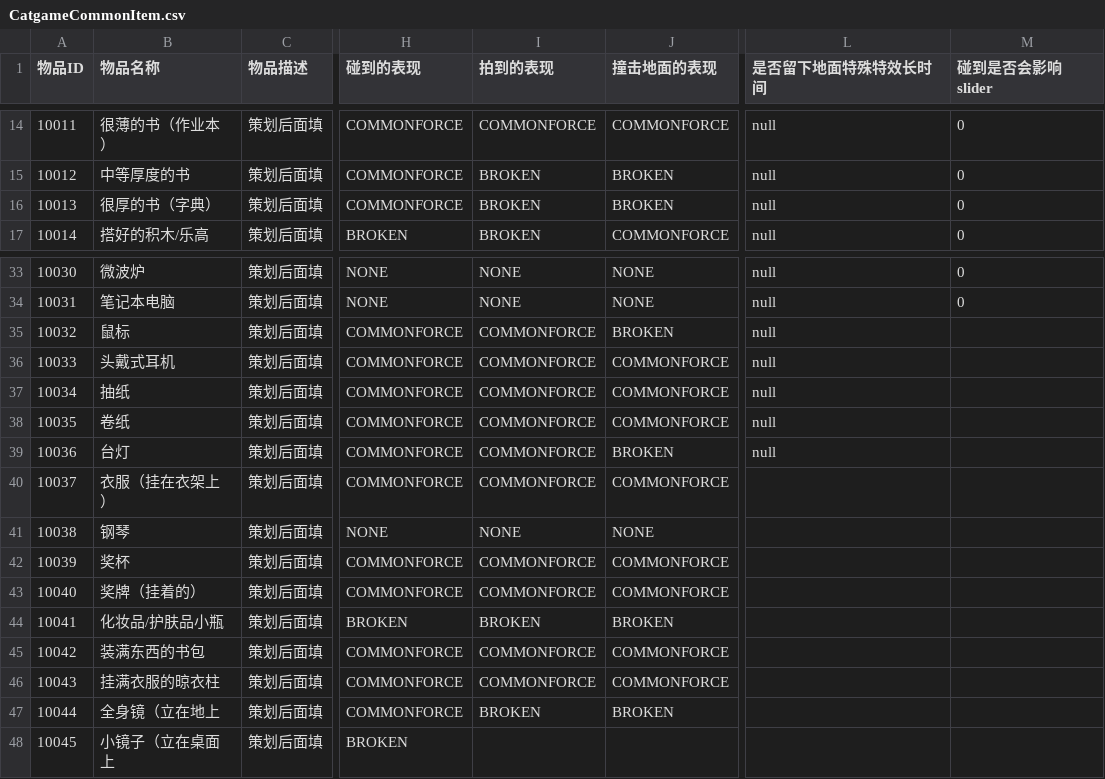
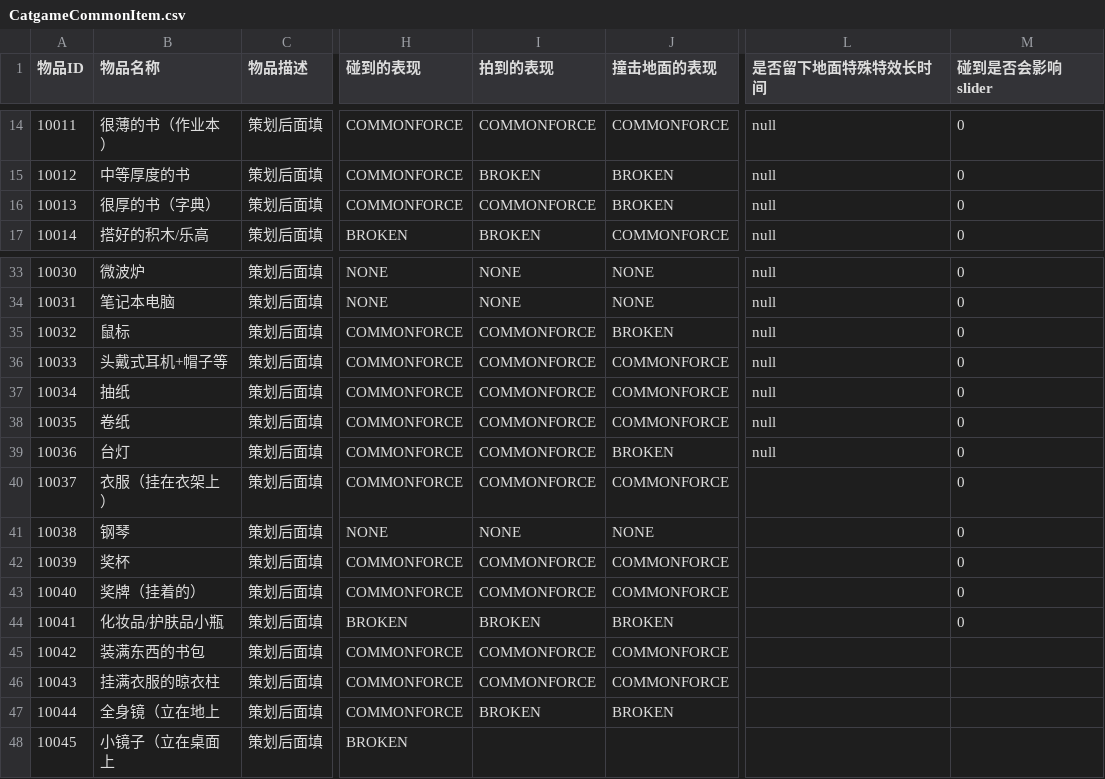
Before and after one commit to hhlovesyy/CatDreamGame, a CSV file: Assets/Designer/Designer_Tool/CSV2CS/Document/CatgameCommonItem.csv, drawn as a sheet; only a part is shown, gaps mark what is left out; the diff names each change by its address in the sheet, - before the commit and + after, or states it on an @@ line.

```diff
--- a/Assets/Designer/Designer_Tool/CSV2CS/Document/CatgameCommonItem.csv
+++ b/Assets/Designer/Designer_Tool/CSV2CS/Document/CatgameCommonItem.csv
-I16 (拍到的表现): BROKEN
+I16 (拍到的表现): COMMONFORCE
-M35:M44 (碰到是否会影响slider): (empty)
+M35:M44 (碰到是否会影响slider): 0
-B36 (物品名称): 头戴式耳机
+B36 (物品名称): 头戴式耳机+帽子等
```
Also changed, not shown: 47 other files.
